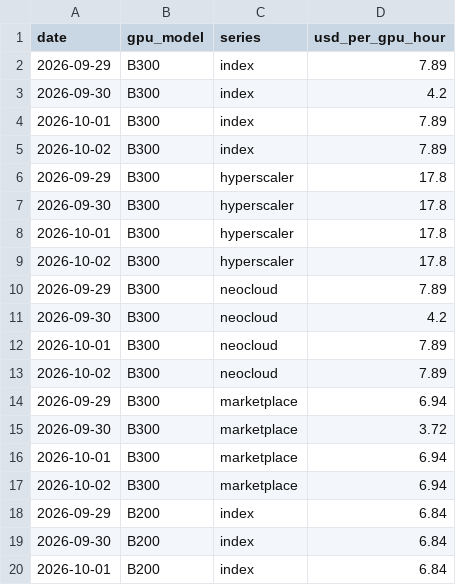
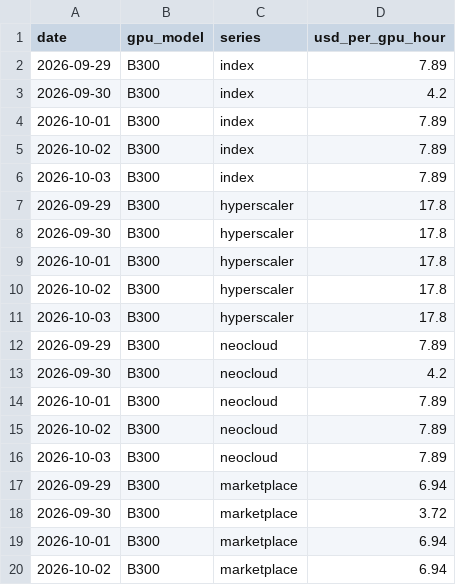
Before and after one commit to ewyluda/gpu-price-index, a CSV file: site/data/index-history.csv, drawn as a sheet; only a part is shown; the shorter side is filled out with more unchanged rows; the diff covers the shown part only.

```diff
--- a/site/data/index-history.csv
+++ b/site/data/index-history.csv
@@ -5,2 +5,3 @@ date,gpu_model,series,usd_per_gpu_hour
 2026-10-02,B300,index,7.89
+2026-10-03,B300,index,7.89
 2026-09-29,B300,hyperscaler,17.8
@@ -9,2 +10,3 @@ date,gpu_model,series,usd_per_gpu_hour
 2026-10-02,B300,hyperscaler,17.8
+2026-10-03,B300,hyperscaler,17.8
 2026-09-29,B300,neocloud,7.89
@@ -13,2 +15,3 @@ date,gpu_model,series,usd_per_gpu_hour
 2026-10-02,B300,neocloud,7.89
+2026-10-03,B300,neocloud,7.89
 2026-09-29,B300,marketplace,6.94
```
Also changed, not shown: 46 added rows elsewhere in this file, 6 other files.
